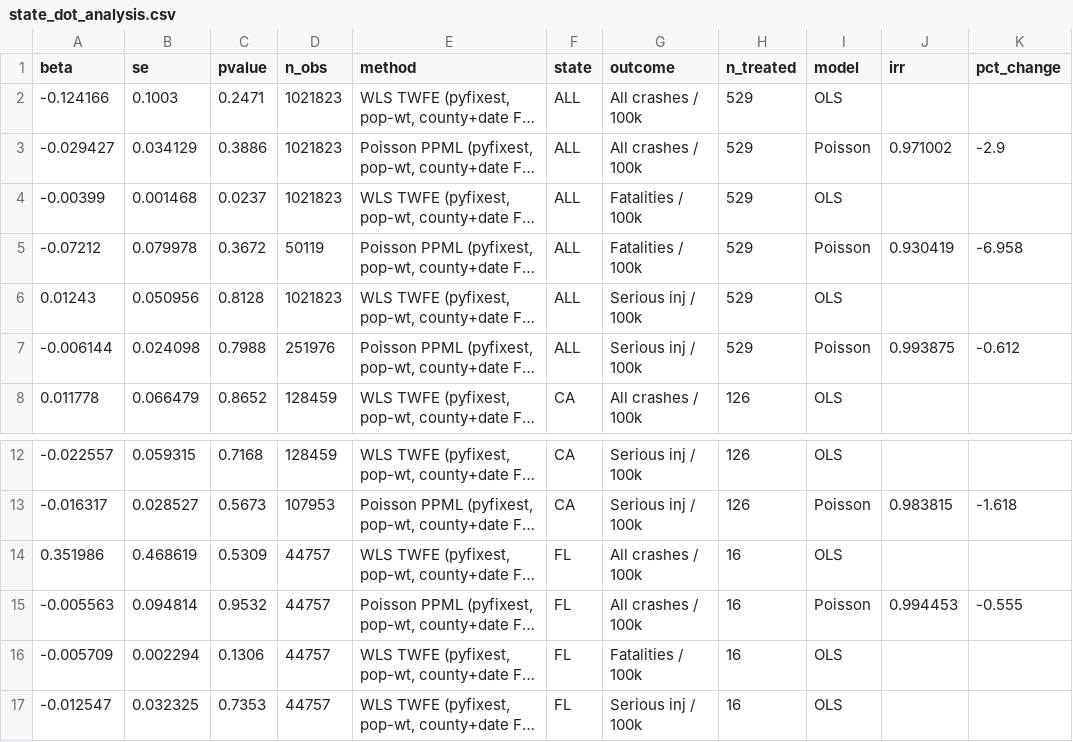
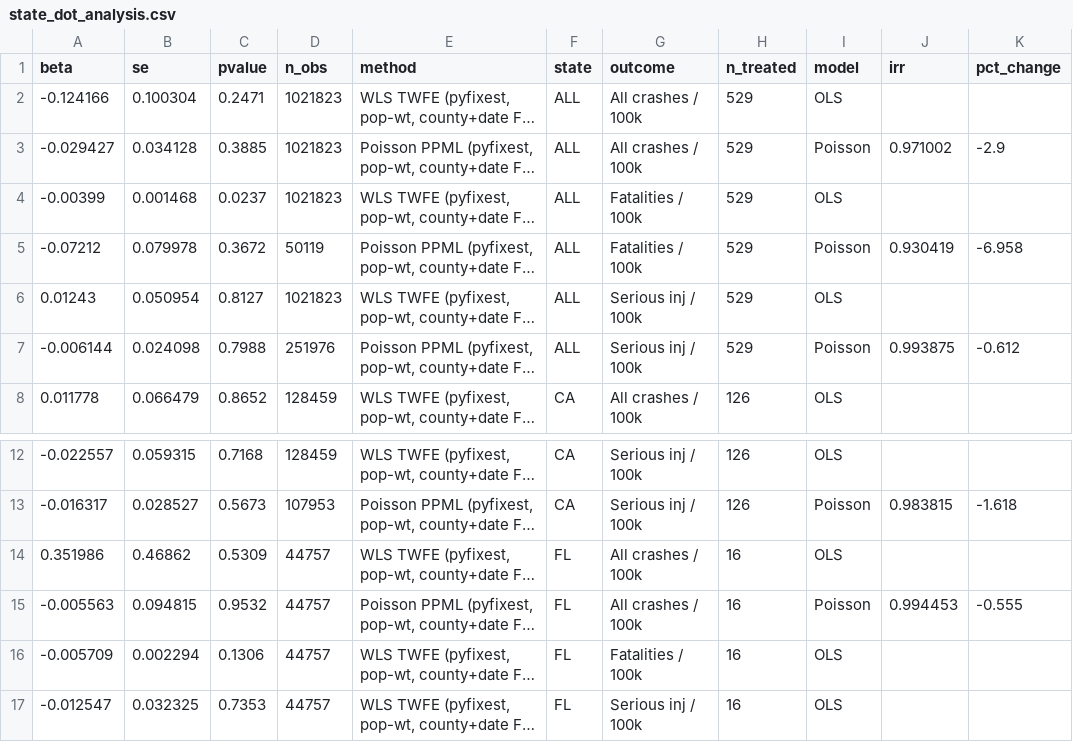
Before and after one commit to garyson03152003/Amber-alert-death, a CSV file: output/tables/state_dot_analysis.csv, drawn as a sheet; only a part is shown, gaps mark what is left out; long unchanged cells end in …; the diff names each change by its address in the sheet, - before the commit and + after, or states it on an @@ line.

```diff
--- a/output/tables/state_dot_analysis.csv
+++ b/output/tables/state_dot_analysis.csv
-B2 (se): 0.1003
+B2 (se): 0.100304
-B3 (se): 0.034129
+B3 (se): 0.034128
-C3 (pvalue): 0.3886
+C3 (pvalue): 0.3885
-B6 (se): 0.050956
+B6 (se): 0.050954
-C6 (pvalue): 0.8128
+C6 (pvalue): 0.8127
-B14 (se): 0.468619
+B14 (se): 0.46862
-B15 (se): 0.094814
+B15 (se): 0.094815
```
Also changed, not shown: output/tables/sleep_phase_analysis.csv, 3 other files.
